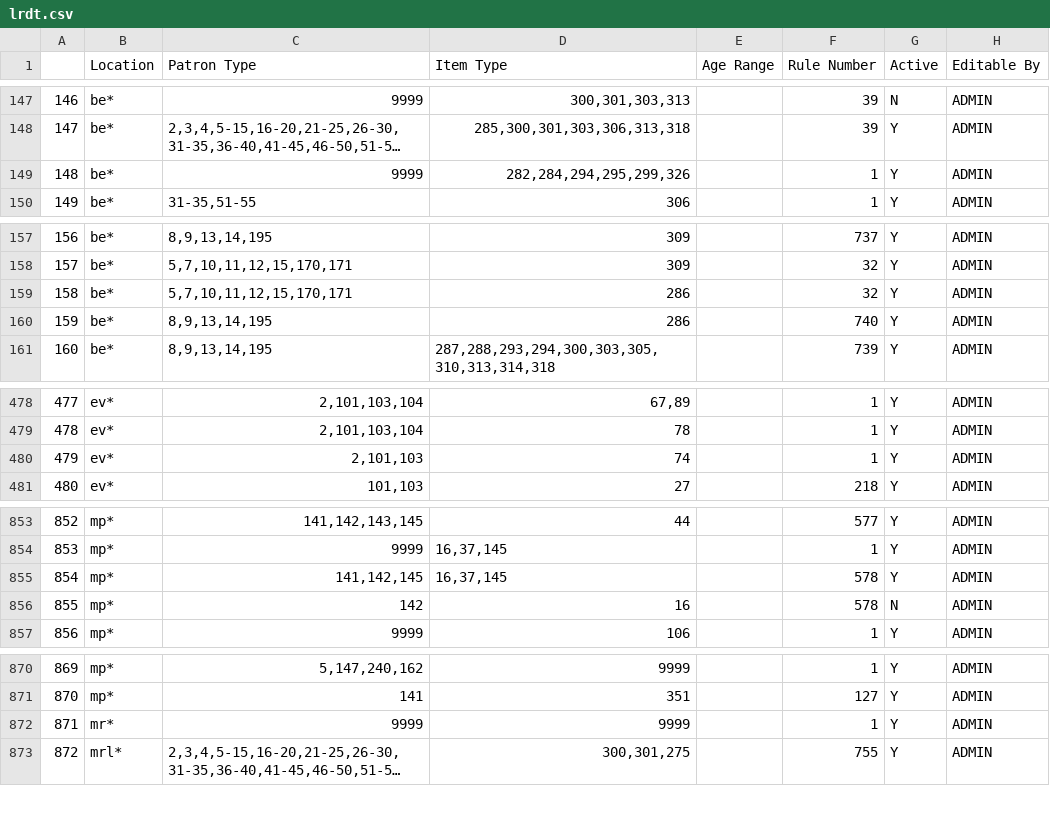
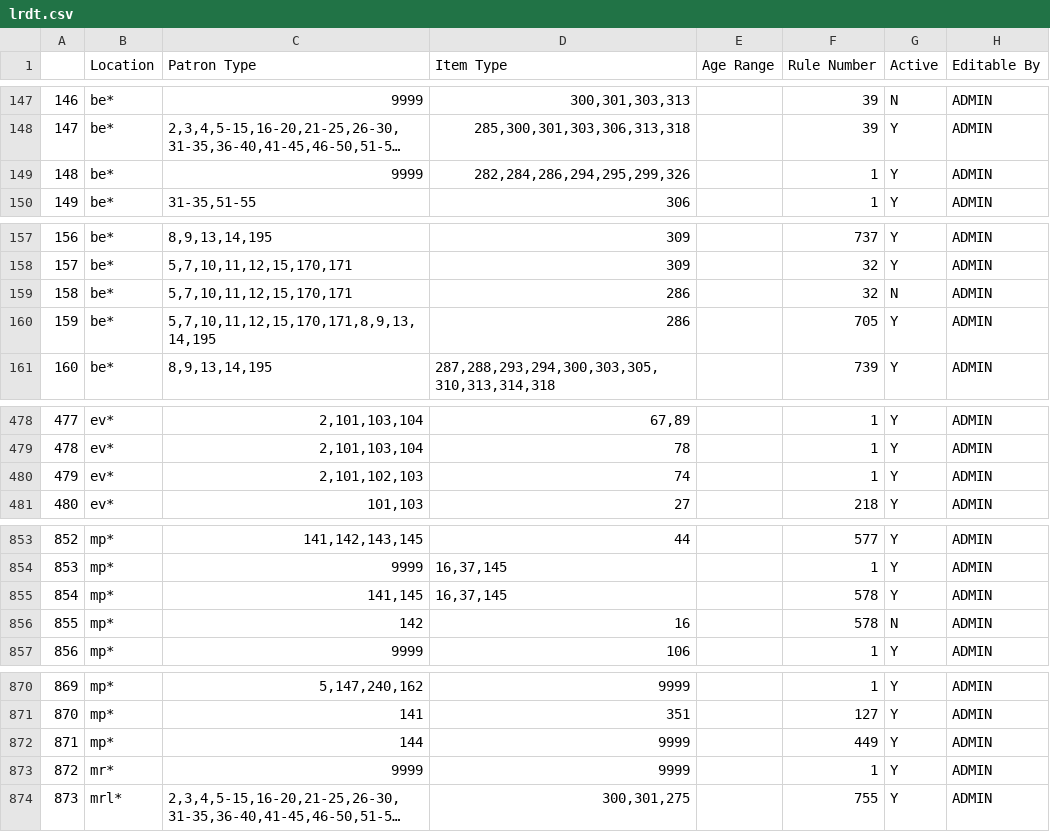
Before and after one commit to MarmotLibraryNetwork/sierraloanrules, a CSV file: lrdt.csv, drawn as a sheet; only a part is shown, gaps mark what is left out; long unchanged cells end in …; addresses are those after the commit; the diff covers the shown part only; the diff names each change by its address in the sheet, - before the commit and + after, or states it on an @@ line.

Commit message:
Loan rule and determiner updates for MCP, BE and EV

```diff
--- a/lrdt.csv
+++ b/lrdt.csv
-D149 (Item Type): 282,284,294,295,299,326
+D149 (Item Type): 282,284,286,294,295,299,326
-G159 (Active): Y
+G159 (Active): N
-C160 (Patron Type): 8,9,13,14,195
+C160 (Patron Type): 5,7,10,11,12,15,170,171,8,9,13,14,195
-F160 (Rule Number): 740
+F160 (Rule Number): 705
-C480 (Patron Type): 2,101,103
+C480 (Patron Type): 2,101,102,103
-C855 (Patron Type): 141,142,145
+C855 (Patron Type): 141,145
+row 872: 871 | mp* | 144 | 9999 |  | 449 | Y | ADMIN
@@ column A renumbered from row 873 down @@
```
Also changed, not shown: 1 edited cell elsewhere in this file, loan_rules.csv.
